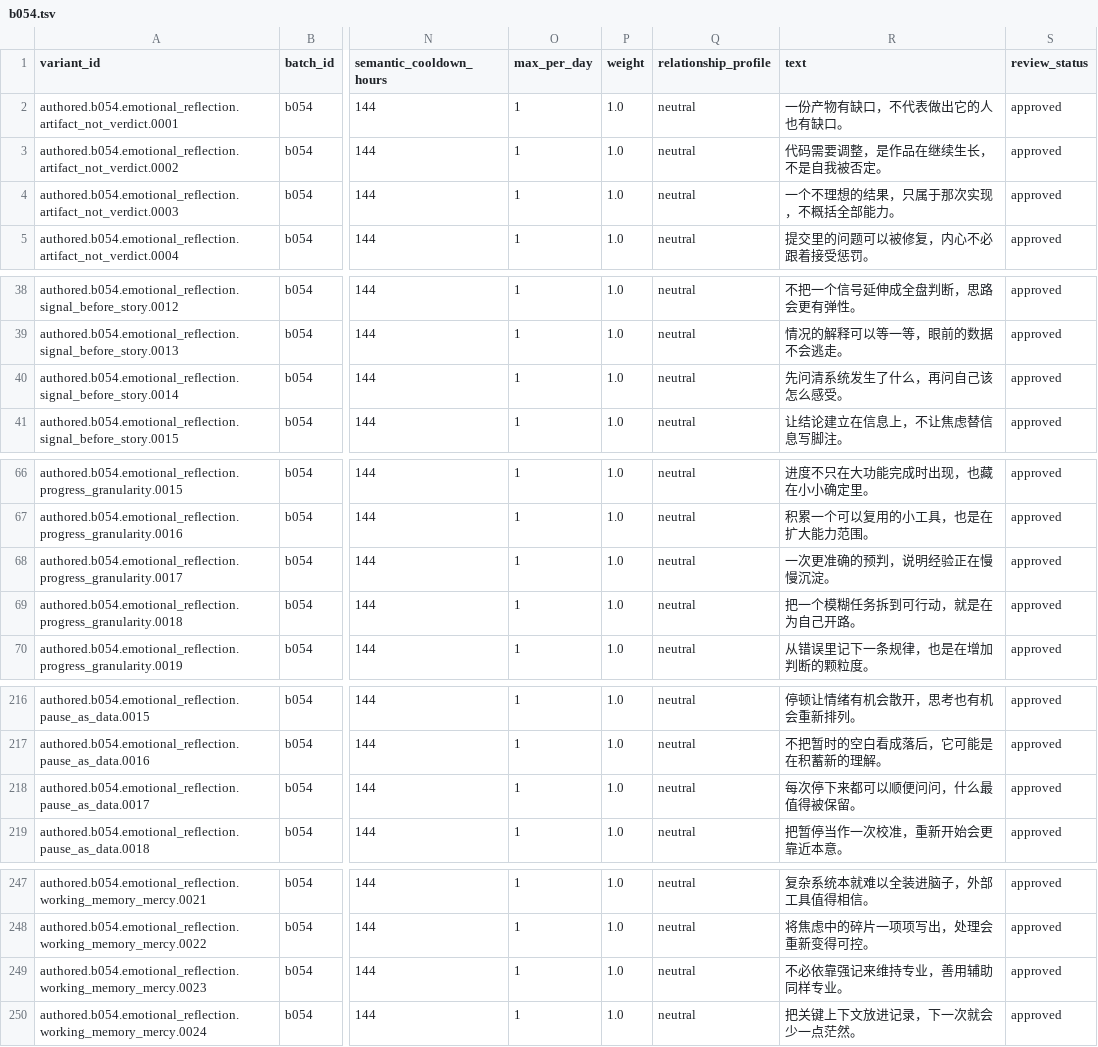
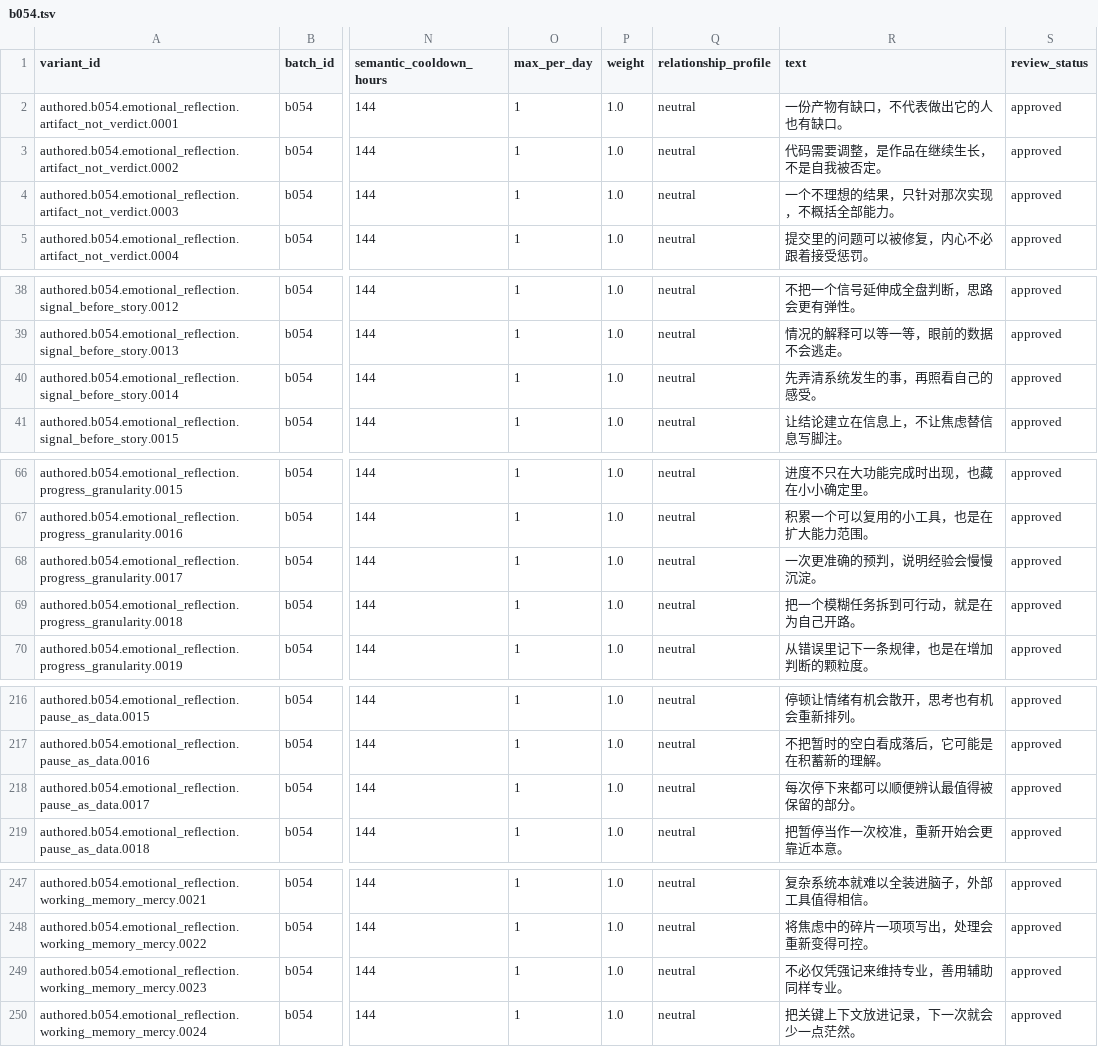
Before and after one commit to haohaizi554/CompanionDesktopPet, a TSV file: data/authored/v1/b054.tsv, drawn as a sheet; only a part is shown, gaps mark what is left out; the diff names each change by its address in the sheet, - before the commit and + after, or states it on an @@ line.

```diff
--- a/data/authored/v1/b054.tsv
+++ b/data/authored/v1/b054.tsv
-R4 (text): 一个不理想的结果，只属于那次实现，不概括全部能力。
+R4 (text): 一个不理想的结果，只针对那次实现，不概括全部能力。
-R40 (text): 先问清系统发生了什么，再问自己该怎么感受。
+R40 (text): 先弄清系统发生的事，再照看自己的感受。
-R68 (text): 一次更准确的预判，说明经验正在慢慢沉淀。
+R68 (text): 一次更准确的预判，说明经验会慢慢沉淀。
-R218 (text): 每次停下来都可以顺便问问，什么最值得被保留。
+R218 (text): 每次停下来都可以顺便辨认最值得被保留的部分。
-R249 (text): 不必依靠强记来维持专业，善用辅助同样专业。
+R249 (text): 不必仅凭强记来维持专业，善用辅助同样专业。
```
Also changed, not shown: data/authored/v1/b053.tsv.
